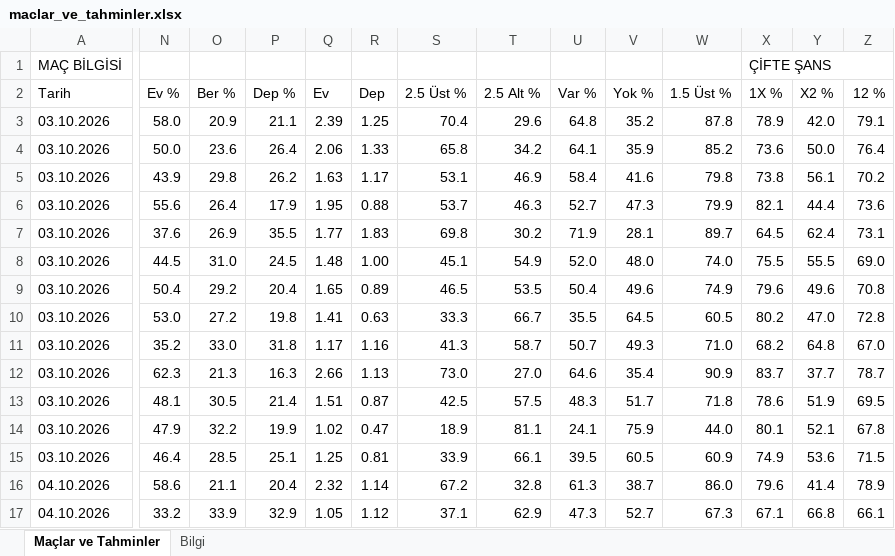
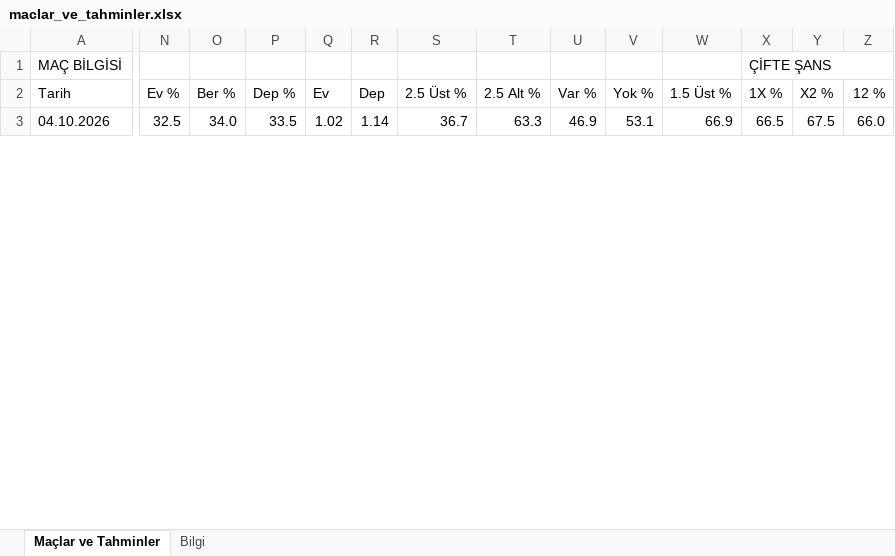
Before and after one commit to degerserranur-ops/futbol-tahmin, an Excel workbook: maclar_ve_tahminler.xlsx, sheet Maçlar ve Tahminler, drawn as a sheet; only a part is shown, gaps mark what is left out; values as stored, in another font and other column widths than the file's, no cell formats; removed rows and columns are numbered as before the commit, all else as after; rows hold the shown columns only; the diff covers the shown part only; the diff names each change by its address in the sheet, - before the commit and + after, or states it on an @@ line.

```diff
--- a/maclar_ve_tahminler.xlsx (sheet Maçlar ve Tahminler)
+++ b/maclar_ve_tahminler.xlsx (sheet Maçlar ve Tahminler)
-row 3: 03.10.2026 | 58.0 | 20.9 | 21.1 | 2.39 | 1.25 | 70.4 | 29.6 | 64.8 | 35.2 | 87.8 | 78.9 | 42.0 | 79.1
-row 4: 03.10.2026 | 50.0 | 23.6 | 26.4 | 2.06 | 1.33 | 65.8 | 34.2 | 64.1 | 35.9 | 85.2 | 73.6 | 50.0 | 76.4
-row 5: 03.10.2026 | 43.9 | 29.8 | 26.2 | 1.63 | 1.17 | 53.1 | 46.9 | 58.4 | 41.6 | 79.8 | 73.8 | 56.1 | 70.2
-row 6: 03.10.2026 | 55.6 | 26.4 | 17.9 | 1.95 | 0.88 | 53.7 | 46.3 | 52.7 | 47.3 | 79.9 | 82.1 | 44.4 | 73.6
-row 7: 03.10.2026 | 37.6 | 26.9 | 35.5 | 1.77 | 1.83 | 69.8 | 30.2 | 71.9 | 28.1 | 89.7 | 64.5 | 62.4 | 73.1
-row 8: 03.10.2026 | 44.5 | 31.0 | 24.5 | 1.48 | 1.00 | 45.1 | 54.9 | 52.0 | 48.0 | 74.0 | 75.5 | 55.5 | 69.0
-row 9: 03.10.2026 | 50.4 | 29.2 | 20.4 | 1.65 | 0.89 | 46.5 | 53.5 | 50.4 | 49.6 | 74.9 | 79.6 | 49.6 | 70.8
-row 10: 03.10.2026 | 53.0 | 27.2 | 19.8 | 1.41 | 0.63 | 33.3 | 66.7 | 35.5 | 64.5 | 60.5 | 80.2 | 47.0 | 72.8
-row 11: 03.10.2026 | 35.2 | 33.0 | 31.8 | 1.17 | 1.16 | 41.3 | 58.7 | 50.7 | 49.3 | 71.0 | 68.2 | 64.8 | 67.0
-row 12: 03.10.2026 | 62.3 | 21.3 | 16.3 | 2.66 | 1.13 | 73.0 | 27.0 | 64.6 | 35.4 | 90.9 | 83.7 | 37.7 | 78.7
-row 13: 03.10.2026 | 48.1 | 30.5 | 21.4 | 1.51 | 0.87 | 42.5 | 57.5 | 48.3 | 51.7 | 71.8 | 78.6 | 51.9 | 69.5
-row 14: 03.10.2026 | 47.9 | 32.2 | 19.9 | 1.02 | 0.47 | 18.9 | 81.1 | 24.1 | 75.9 | 44.0 | 80.1 | 52.1 | 67.8
-row 15: 03.10.2026 | 46.4 | 28.5 | 25.1 | 1.25 | 0.81 | 33.9 | 66.1 | 39.5 | 60.5 | 60.9 | 74.9 | 53.6 | 71.5
-row 16: 04.10.2026 | 58.6 | 21.1 | 20.4 | 2.32 | 1.14 | 67.2 | 32.8 | 61.3 | 38.7 | 86.0 | 79.6 | 41.4 | 78.9
-N3: 33.2
+N3: 32.5
-O3: 33.9
+O3: 34.0
-P3: 32.9
+P3: 33.5
-Q3: 1.05
+Q3: 1.02
-R3: 1.12
+R3: 1.14
-S3: 37.1
+S3: 36.7
-T3: 62.9
+T3: 63.3
-U3: 47.3
+U3: 46.9
-V3: 52.7
+V3: 53.1
-W3: 67.3
+W3: 66.9
-X3: 67.1
+X3: 66.5
-Y3: 66.8
+Y3: 67.5
-Z3: 66.1
+Z3: 66.0
```
Also changed, not shown: 7 removed rows and 442 edited cells elsewhere in this sheet, sheet Bilgi, cell formats.
